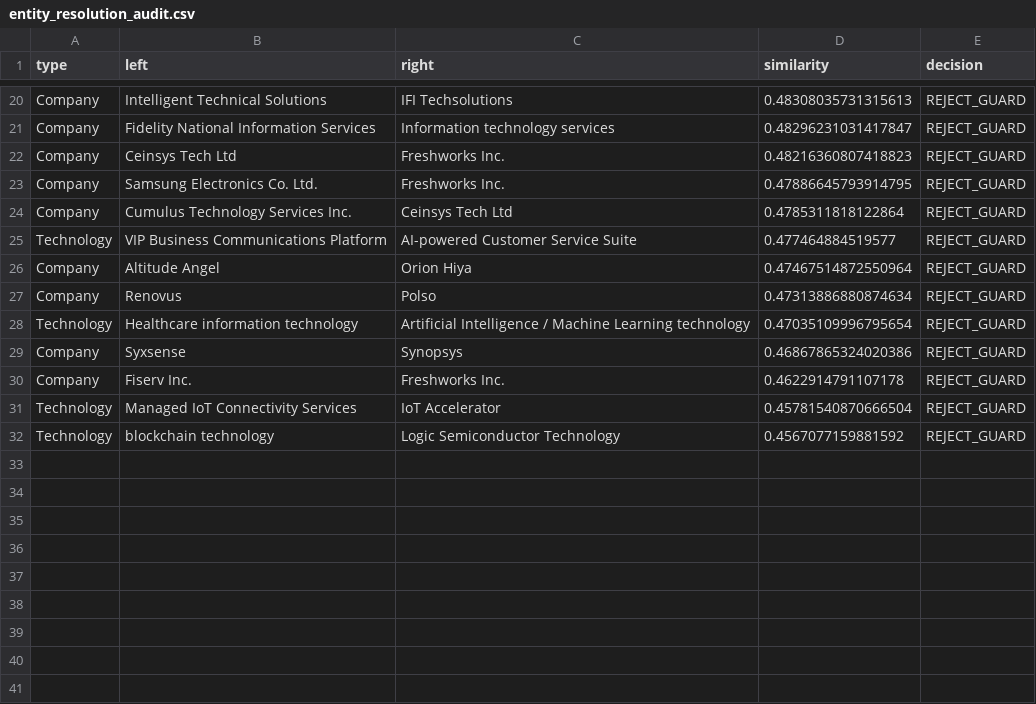
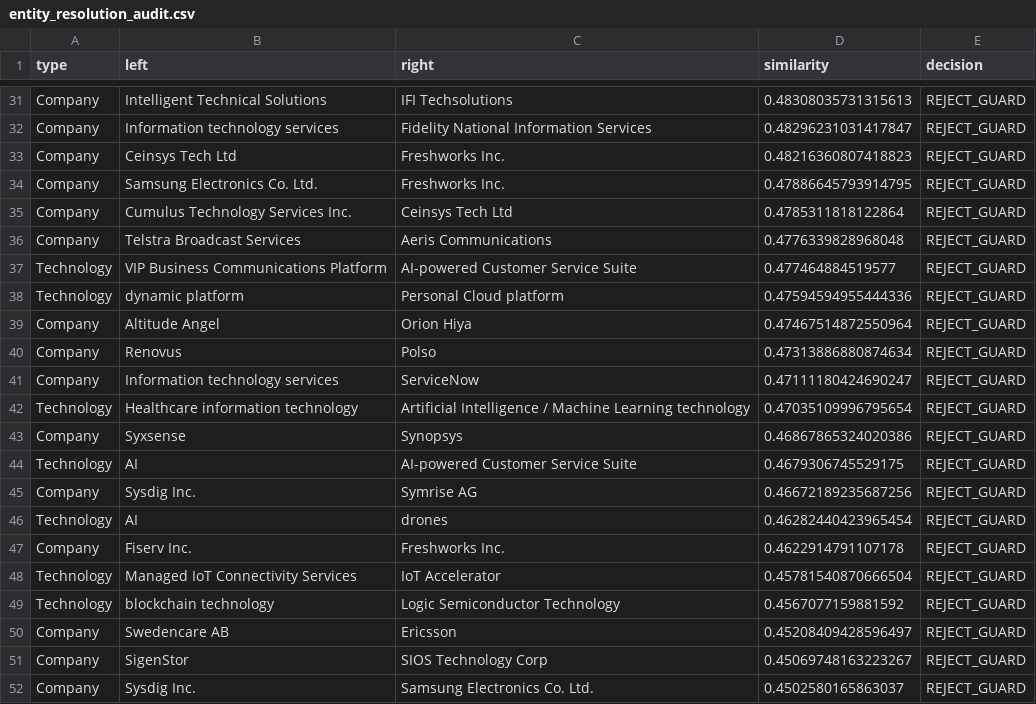
Before and after one commit to nguyenvanminh16082k5-lgtm/K3-Track3-Lab19-GraphRAG-2A202601972-NguyenVanMinh, a CSV file: outputs/entity_resolution_audit.csv, drawn as a sheet; only a part is shown, gaps mark what is left out; addresses are those after the commit; the diff covers the shown part only; the diff names each change by its address in the sheet, - before the commit and + after, or states it on an @@ line.

```diff
--- a/outputs/entity_resolution_audit.csv
+++ b/outputs/entity_resolution_audit.csv
-B32 (left): Fidelity National Information Services
+B32 (left): Information technology services
-C32 (right): Information technology services
+C32 (right): Fidelity National Information Services
+row 36: Company | Telstra Broadcast Services | Aeris Communications | 0.4776339828968048 | REJECT_GUARD
+row 38: Technology | dynamic platform | Personal Cloud platform | 0.47594594955444336 | REJECT_GUARD
+row 41: Company | Information technology services | ServiceNow | 0.47111180424690247 | REJECT_GUARD
+row 44: Technology | AI | AI-powered Customer Service Suite | 0.4679306745529175 | REJECT_GUARD
+row 45: Company | Sysdig Inc. | Symrise AG | 0.46672189235687256 | REJECT_GUARD
+row 46: Technology | AI | drones | 0.46282440423965454 | REJECT_GUARD
+row 50: Company | Swedencare AB | Ericsson | 0.45208409428596497 | REJECT_GUARD
+row 51: Company | SigenStor | SIOS Technology Corp | 0.45069748163223267 | REJECT_GUARD
+row 52: Company | Sysdig Inc. | Samsung Electronics Co. Ltd. | 0.4502580165863037 | REJECT_GUARD
```
Also changed, not shown: 11 added rows and 8 edited cells elsewhere in this file, 2 other files.
